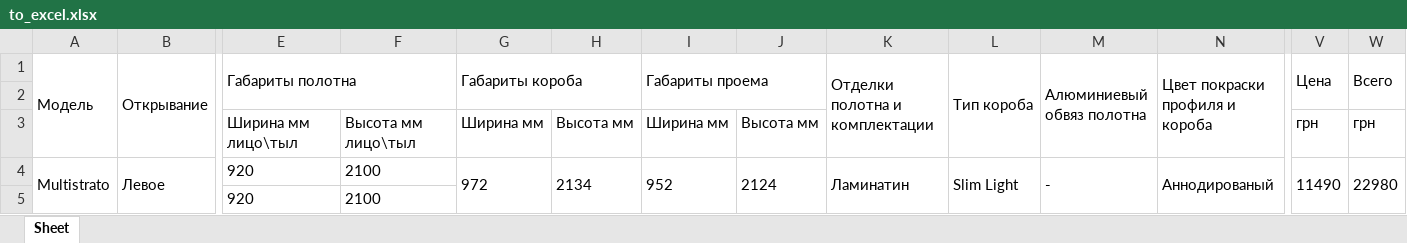
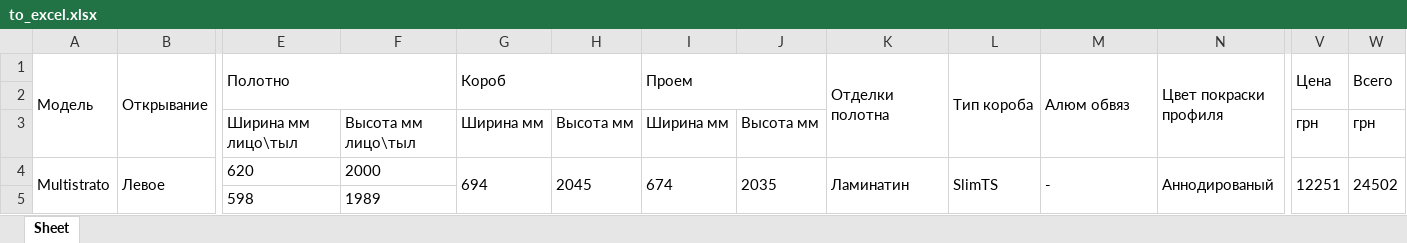
Before and after one commit to NadolskyiDenisFPM21/DoorCalculate, an Excel workbook: doorcalculate/polls/document_gen/to_excel.xlsx, sheet Sheet, drawn as a sheet; only a part is shown, gaps mark what is left out; values as stored, in another font and other column widths than the file's, no borders; the diff names each change by its address in the sheet, - before the commit and + after, or states it on an @@ line.

Commit message:
pdf excel

```diff
--- a/doorcalculate/polls/document_gen/to_excel.xlsx (sheet Sheet)
+++ b/doorcalculate/polls/document_gen/to_excel.xlsx (sheet Sheet)
-E1: Габариты полотна
+E1: Полотно
-G1: Габариты короба
+G1: Короб
-I1: Габариты проема
+I1: Проем
-K1: Отделки полотна и комплектации
+K1: Отделки полотна
-M1: Алюминиевый обвяз полотна
+M1: Алюм обвяз
-N1: Цвет покраски профиля и короба
+N1: Цвет покраски профиля
-E4 (Полотно): 920
+E4 (Полотно): 620
-F4: 2100
+F4: 2000
-G4 (Короб): 972
+G4 (Короб): 694
-H4: 2134
+H4: 2045
-I4 (Проем): 952
+I4 (Проем): 674
-J4: 2124
+J4: 2035
-L4 (Тип короба): Slim Light
+L4 (Тип короба): SlimTS
-V4 (Цена): 11490
+V4 (Цена): 12251
-W4 (Всего): 22980
+W4 (Всего): 24502
-E5 (Полотно): 920
+E5 (Полотно): 598
-F5: 2100
+F5: 1989
```
Also changed, not shown: 19 other files.
